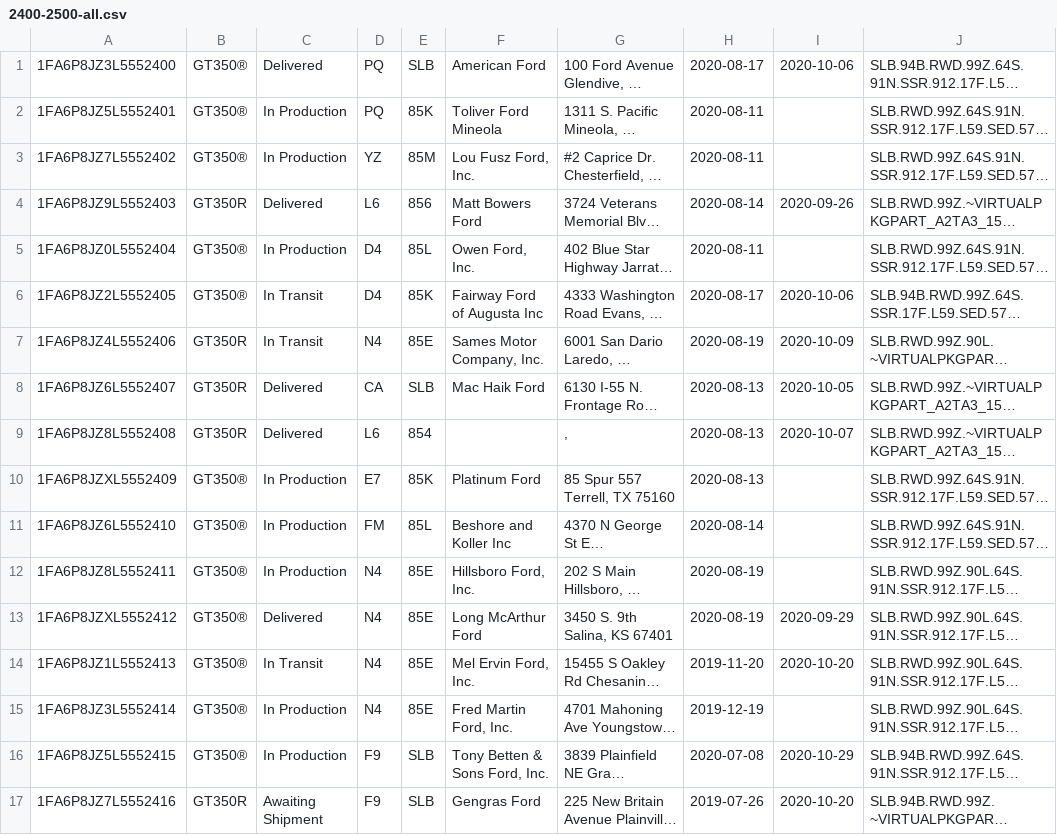
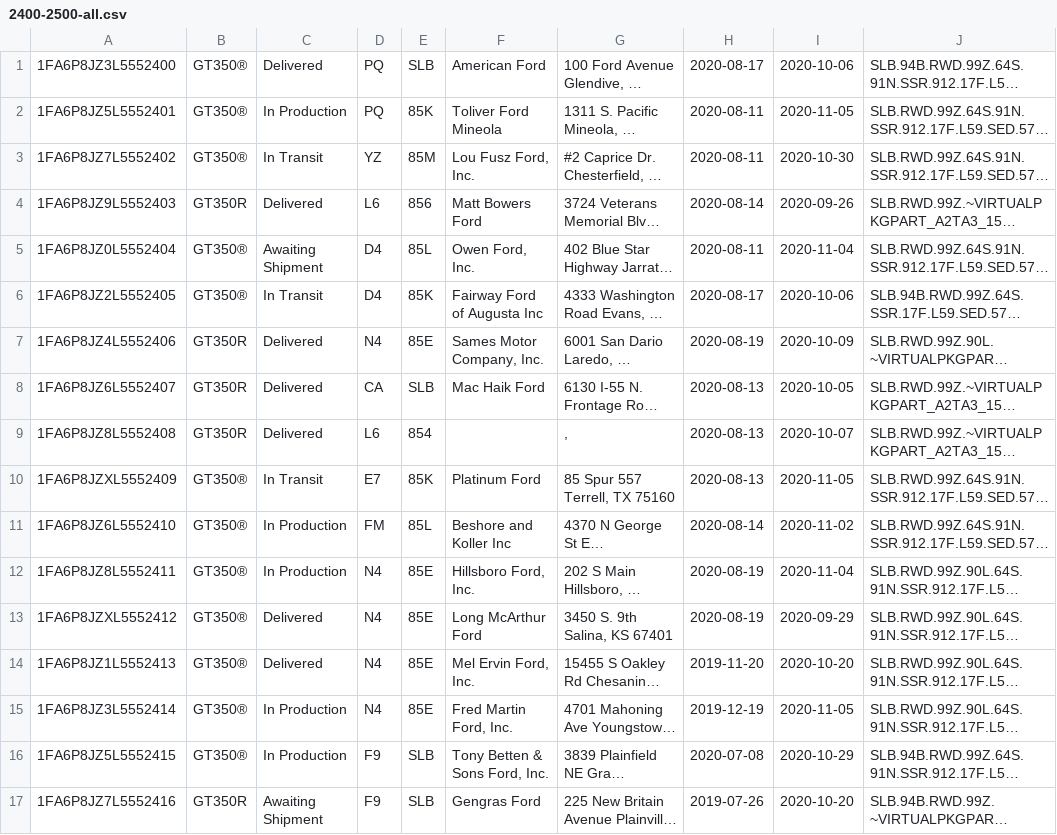
Before and after one commit to corrieb/350vins, a CSV file: data/2400-2500-all.csv, drawn as a sheet; only a part is shown; long unchanged cells end in …; the diff covers the shown part only; the diff names each change by its address in the sheet, - before the commit and + after, or states it on an @@ line.

```diff
--- a/data/2400-2500-all.csv
+++ b/data/2400-2500-all.csv
-I2: (empty)
+I2: 2020-11-05
-C3: In Production
+C3: In Transit
-I3: (empty)
+I3: 2020-10-30
-C5: In Production
+C5: Awaiting Shipment
-I5: (empty)
+I5: 2020-11-04
-C7: In Transit
+C7: Delivered
-C10: In Production
+C10: In Transit
-I10: (empty)
+I10: 2020-11-05
-I11: (empty)
+I11: 2020-11-02
-I12: (empty)
+I12: 2020-11-04
-C14: In Transit
+C14: Delivered
-I15: (empty)
+I15: 2020-11-05
```
Also changed, not shown: 71 edited cells elsewhere in this file, data/2100-2200-all.csv, data/2200-2300-all.csv, 7 other files.
